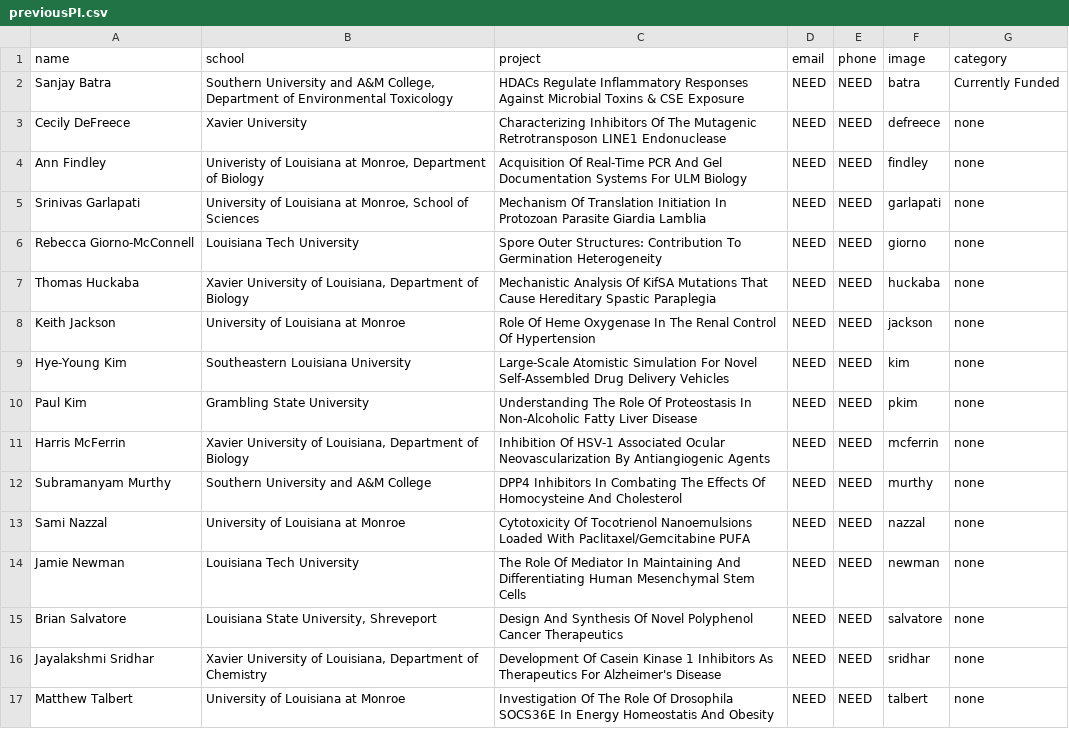
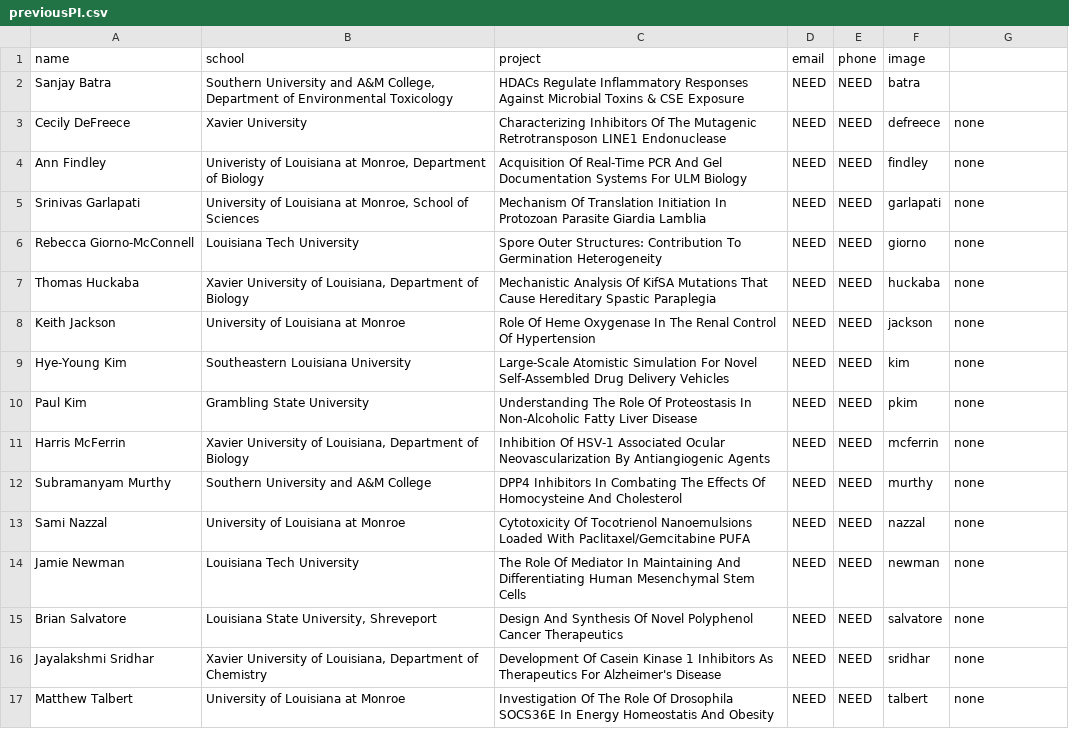
Before and after one commit to lbrn/new-jekyll-lbrn, a CSV file: _data/previousPI.csv, drawn as a sheet.

```diff
--- a/_data/previousPI.csv
+++ b/_data/previousPI.csv
@@ -1,3 +1,3 @@
-name,school,project,email,phone,image,category
-Sanjay Batra,"Southern University and A&M College, Department of Environmental Toxicology",HDACs Regulate Inflammatory Responses Against Microbial Toxins & CSE Exposure,NEED,NEED,batra,Currently Funded
+name,school,project,email,phone,image
+Sanjay Batra,"Southern University and A&M College, Department of Environmental Toxicology",HDACs Regulate Inflammatory Responses Against Microbial Toxins & CSE Exposure,NEED,NEED,batra
 Cecily DeFreece,Xavier University,Characterizing Inhibitors Of The Mutagenic Retrotransposon LINE1 Endonuclease,NEED,NEED,defreece,none
```
Also changed, not shown: _data/LBRN-EAC.csv, _data/LBRN-Steering-Committee.csv, 54 other files.
